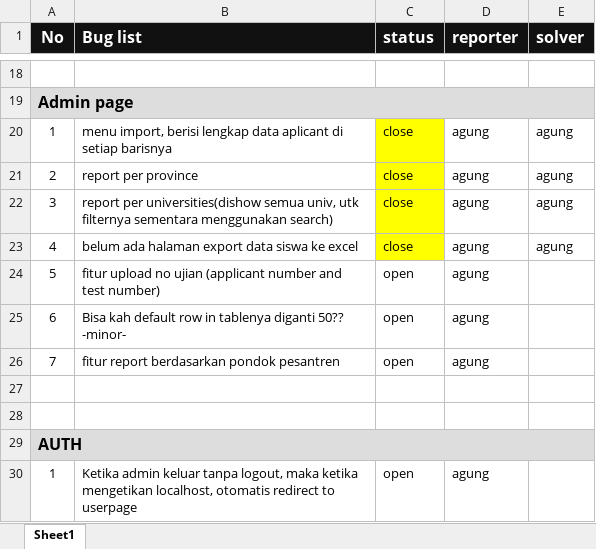
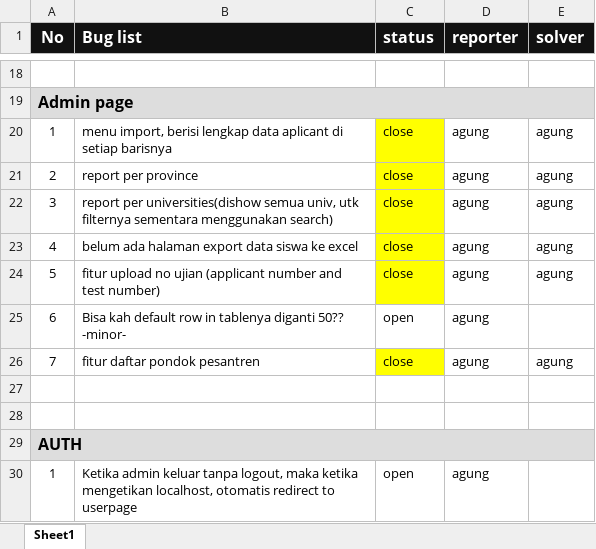
Before and after one commit to didpurwanto/dev-mora, an Excel workbook: docs/buglist.xlsx, sheet Sheet1, drawn as a sheet; only a part is shown, gaps mark what is left out; values as stored, in another font and other column widths than the file's, no borders; the diff names each change by its address in the sheet, - before the commit and + after, or states it on an @@ line.

Commit message:
update buglist and add pesantren list

```diff
--- a/docs/buglist.xlsx (sheet Sheet1)
+++ b/docs/buglist.xlsx (sheet Sheet1)
-C24 (status): open
+C24 (status): close
-C24 fill: none
+C24 fill: #FFFF00
-E24 (solver): (empty)
+E24 (solver): agung
-B26 (Bug list): fitur report berdasarkan pondok pesantren
+B26 (Bug list): fitur daftar pondok pesantren
-C26 (status): open
+C26 (status): close
-C26 fill: none
+C26 fill: #FFFF00
-E26 (solver): (empty)
+E26 (solver): agung
```
Also changed, not shown: 6 other files.
